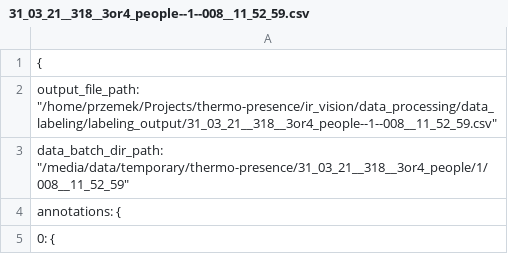
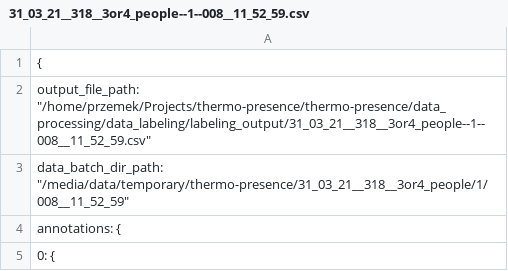
Before and after one commit to PUTvision/thermo-presence, a CSV file: data_processing/data_labeling/labeling_output/31_03_21__318__3or4_people--1--008__11_52_59.csv, drawn as a sheet; only a part is shown; the diff covers the shown part only.

Commit message:
Data labeling tool - fixes after refactorization

```diff
--- a/data_processing/data_labeling/labeling_output/31_03_21__318__3or4_people--1--008__11_52_59.csv
+++ b/data_processing/data_labeling/labeling_output/31_03_21__318__3or4_people--1--008__11_52_59.csv
@@ -1,3 +1,3 @@
 {
-  "output_file_path": "/home/przemek/Projects/thermo-presence/ir_vision/data_processing/data_labeling/labeling_output/31_03_21__318__3or4_people--1--008__11_52_59.csv",
+  "output_file_path": "/home/przemek/Projects/thermo-presence/thermo-presence/data_processing/data_labeling/labeling_output/31_03_21__318__3or4_people--1--008__11_52_59.csv",
   "data_batch_dir_path": "/media/data/temporary/thermo-presence/31_03_21__318__3or4_people/1/008__11_52_59",
```
Also changed, not shown: 29 added rows, 1 removed row and 2 edited cells elsewhere in this file, 3 other files.
